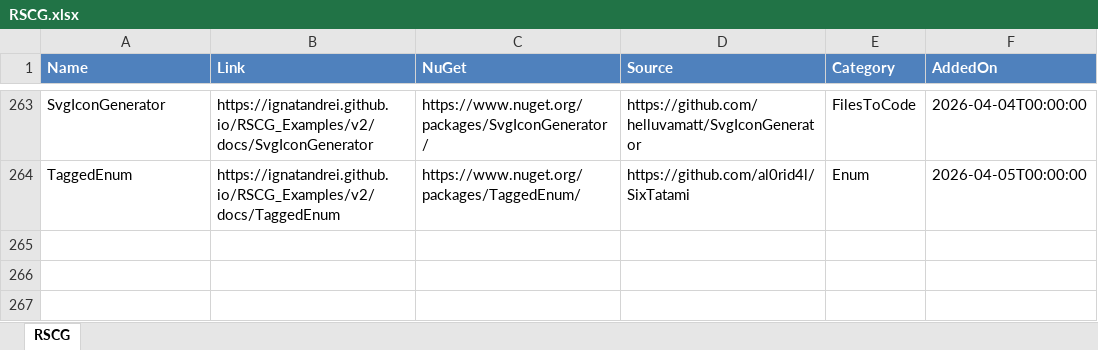
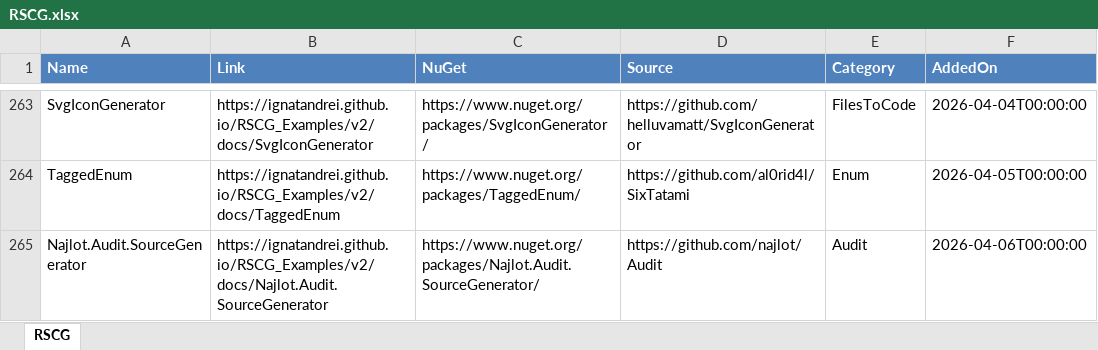
Before and after one commit to ignatandrei/RSCG_Examples, an Excel workbook: v2/rscg_examples_site/static/exports/RSCG.xlsx, sheet RSCG, drawn as a sheet; only a part is shown, gaps mark what is left out; values as stored, in another font and other column widths than the file's, no borders; the diff names each change by its address in the sheet, - before the commit and + after, or states it on an @@ line.

```diff
--- a/v2/rscg_examples_site/static/exports/RSCG.xlsx (sheet RSCG)
+++ b/v2/rscg_examples_site/static/exports/RSCG.xlsx (sheet RSCG)
+row 265: Najlot.Audit.SourceGenerator | https://ignatandrei.github.io/RSCG_Examples/v2/docs/Najlot.Audit.SourceGenerator | https://www.nuget.org/packages/Najlot.Audit.SourceGenerator/ | https://github.com/najlot/Audit | Audit | 2026-04-06T00:00:00
```
Also changed, not shown: 24 other files.
